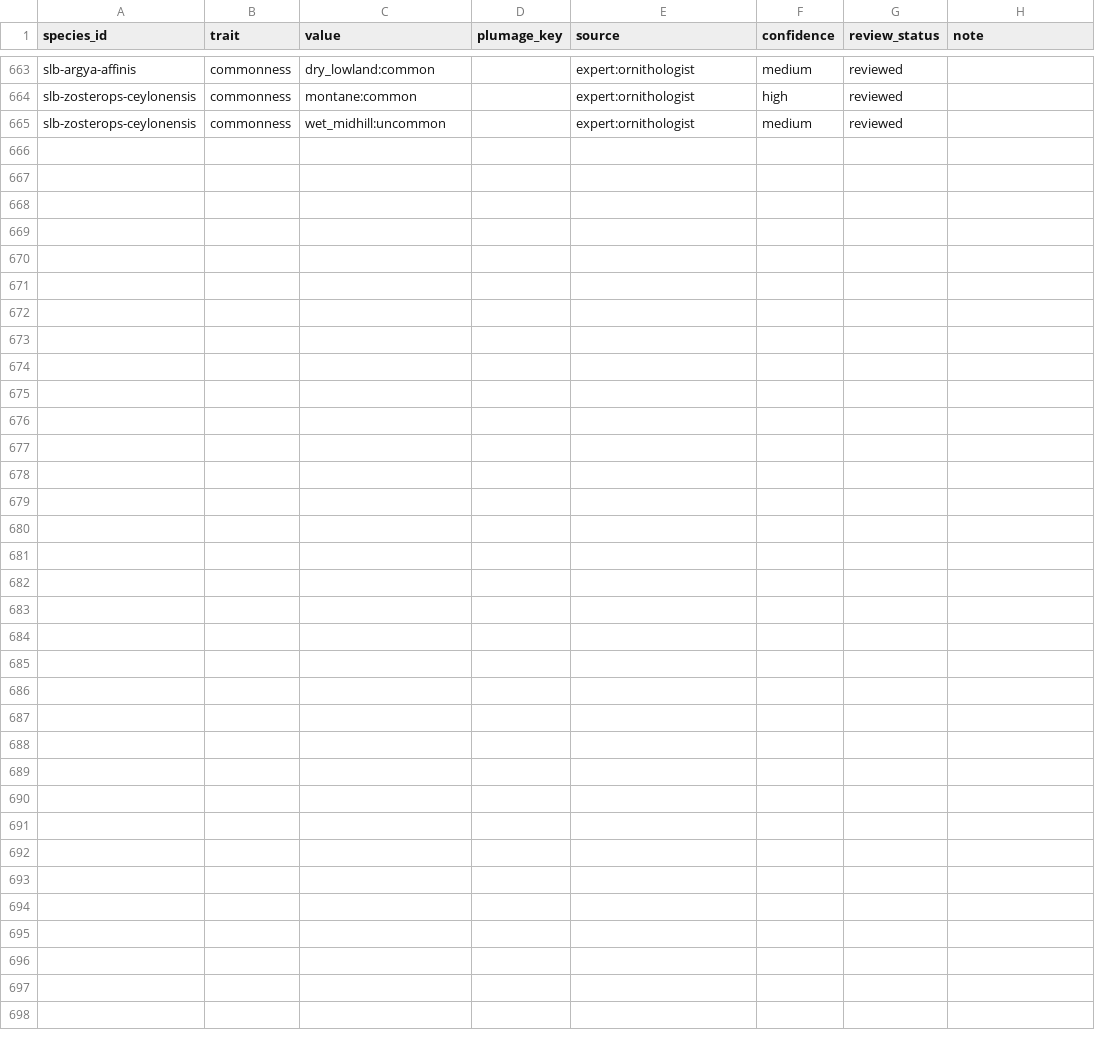
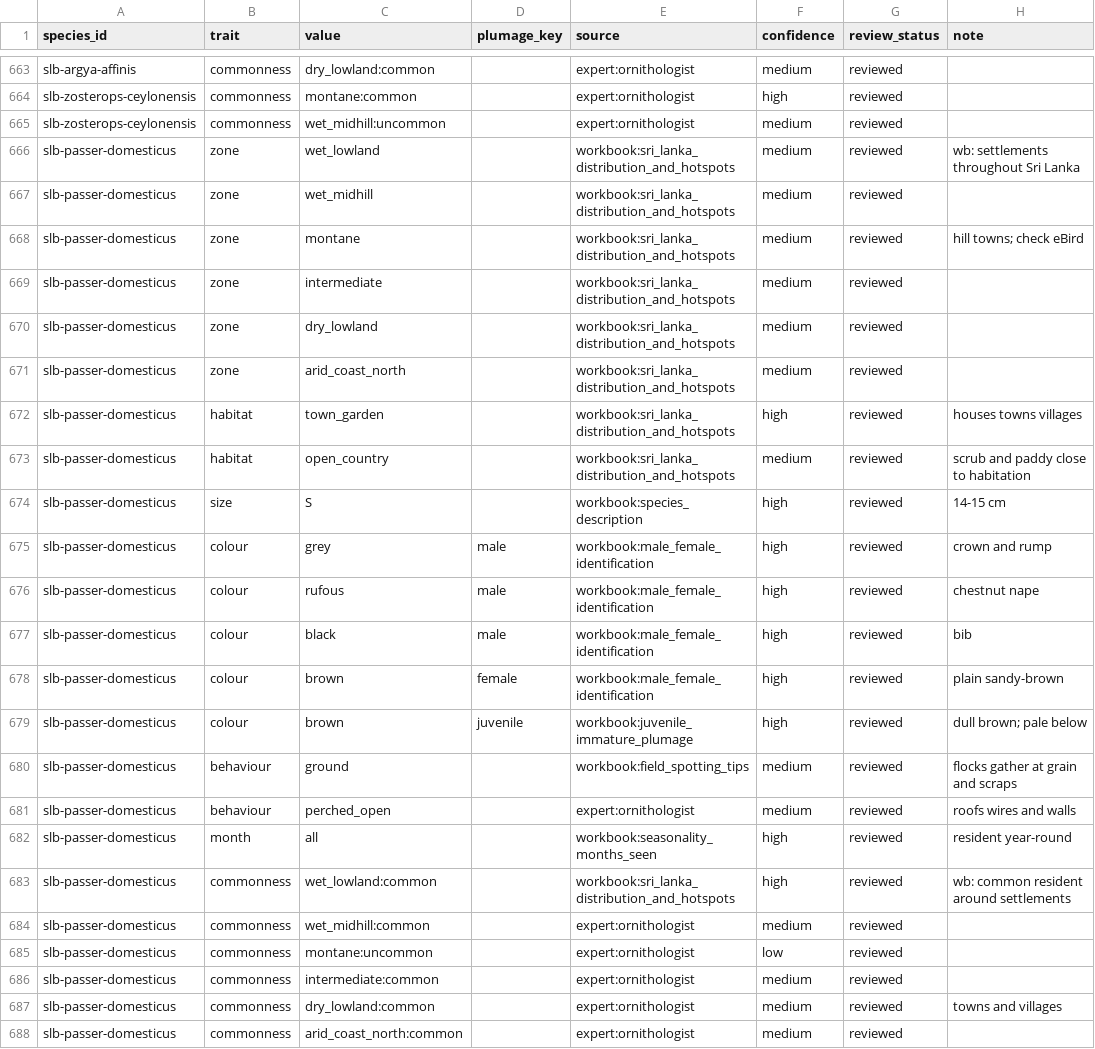
Before and after one commit to umanda/birding, a CSV file: data/content/traits.csv, drawn as a sheet; only a part is shown, gaps mark what is left out; the diff names each change by its address in the sheet, - before the commit and + after, or states it on an @@ line.

```diff
--- a/data/content/traits.csv
+++ b/data/content/traits.csv
+row 666: slb-passer-domesticus | zone | wet_lowland |  | workbook:sri_lanka_distribution_and_hotspots | medium | reviewed | wb: settlements throughout Sri Lanka
+row 667: slb-passer-domesticus | zone | wet_midhill |  | workbook:sri_lanka_distribution_and_hotspots | medium | reviewed
+row 668: slb-passer-domesticus | zone | montane |  | workbook:sri_lanka_distribution_and_hotspots | medium | reviewed | hill towns; check eBird
+row 669: slb-passer-domesticus | zone | intermediate |  | workbook:sri_lanka_distribution_and_hotspots | medium | reviewed
+row 670: slb-passer-domesticus | zone | dry_lowland |  | workbook:sri_lanka_distribution_and_hotspots | medium | reviewed
+row 671: slb-passer-domesticus | zone | arid_coast_north |  | workbook:sri_lanka_distribution_and_hotspots | medium | reviewed
+row 672: slb-passer-domesticus | habitat | town_garden |  | workbook:sri_lanka_distribution_and_hotspots | high | reviewed | houses towns villages
+row 673: slb-passer-domesticus | habitat | open_country |  | workbook:sri_lanka_distribution_and_hotspots | medium | reviewed | scrub and paddy close to habitation
+row 674: slb-passer-domesticus | size | S |  | workbook:species_description | high | reviewed | 14-15 cm
+row 675: slb-passer-domesticus | colour | grey | male | workbook:male_female_identification | high | reviewed | crown and rump
+row 676: slb-passer-domesticus | colour | rufous | male | workbook:male_female_identification | high | reviewed | chestnut nape
+row 677: slb-passer-domesticus | colour | black | male | workbook:male_female_identification | high | reviewed | bib
+row 678: slb-passer-domesticus | colour | brown | female | workbook:male_female_identification | high | reviewed | plain sandy-brown
+row 679: slb-passer-domesticus | colour | brown | juvenile | workbook:juvenile_immature_plumage | high | reviewed | dull brown; pale below
+row 680: slb-passer-domesticus | behaviour | ground |  | workbook:field_spotting_tips | medium | reviewed | flocks gather at grain and scraps
+row 681: slb-passer-domesticus | behaviour | perched_open |  | expert:ornithologist | medium | reviewed | roofs wires and walls
+row 682: slb-passer-domesticus | month | all |  | workbook:seasonality_months_seen | high | reviewed | resident year-round
+row 683: slb-passer-domesticus | commonness | wet_lowland:common |  | workbook:sri_lanka_distribution_and_hotspots | high | reviewed | wb: common resident around settlements
+row 684: slb-passer-domesticus | commonness | wet_midhill:common |  | expert:ornithologist | medium | reviewed
+row 685: slb-passer-domesticus | commonness | montane:uncommon |  | expert:ornithologist | low | reviewed
+row 686: slb-passer-domesticus | commonness | intermediate:common |  | expert:ornithologist | medium | reviewed
+row 687: slb-passer-domesticus | commonness | dry_lowland:common |  | expert:ornithologist | medium | reviewed | towns and villages
+row 688: slb-passer-domesticus | commonness | arid_coast_north:common |  | expert:ornithologist | medium | reviewed
```
Also changed, not shown: data/content/id-test-sightings.csv, data/content/traits-pilot.csv, 3 other files.
